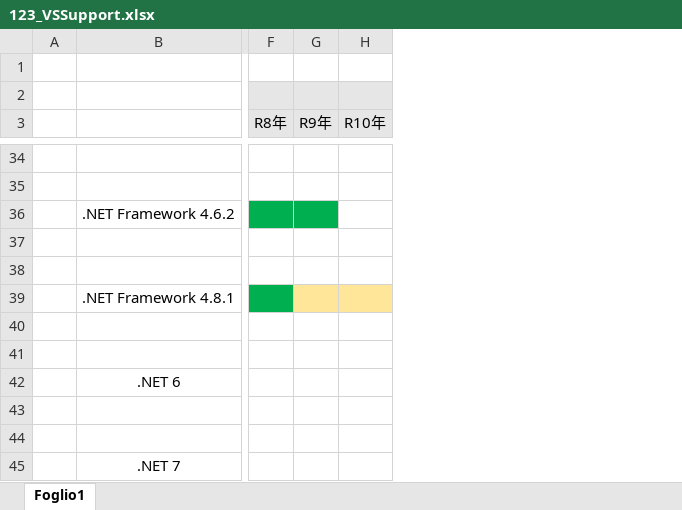
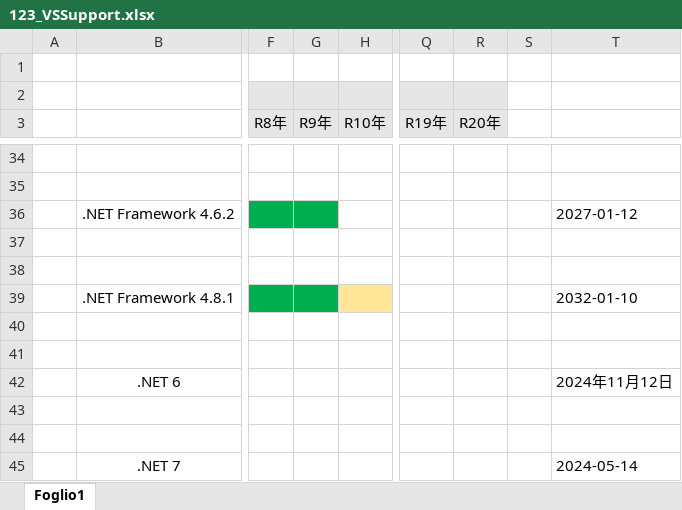
Before and after one commit to MitakaMakers/Qiita, an Excel workbook: 20230710_Visual Studio と .NET と Windows のサポート状況について/123_VSSupport.xlsx, sheet Foglio1, drawn as a sheet; only a part is shown, gaps mark what is left out; values as stored, in another font and other column widths than the file's, no borders; the diff covers the shown part only; the diff names each change by its address in the sheet, - before the commit and + after, or states it on an @@ line.

```diff
--- a/20230710_Visual Studio と .NET と Windows のサポート状況について/123_VSSupport.xlsx (sheet Foglio1)
+++ b/20230710_Visual Studio と .NET と Windows のサポート状況について/123_VSSupport.xlsx (sheet Foglio1)
+column Q (R19年), empty
+column R (R20年), empty
+column S, empty
+column T, rows 36-45: 2027-01-12 |  |  | 2032-01-10 |  |  | 2024年11月12日 |  |  | 2024-05-14
-G39 fill: #FFE699
+G39 fill: #00B050
```
Also changed, not shown: 1 edited cell, cell formats and merged cells elsewhere in this sheet, 20230710_Windows と Office のサポート状況について/127_OfficeSupport.xlsx, 3 other files.
